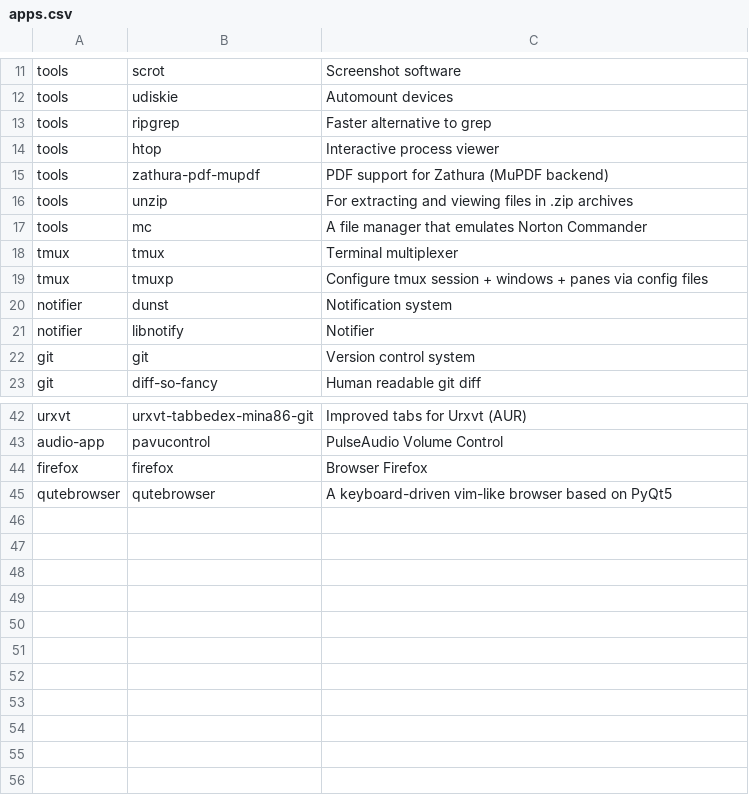
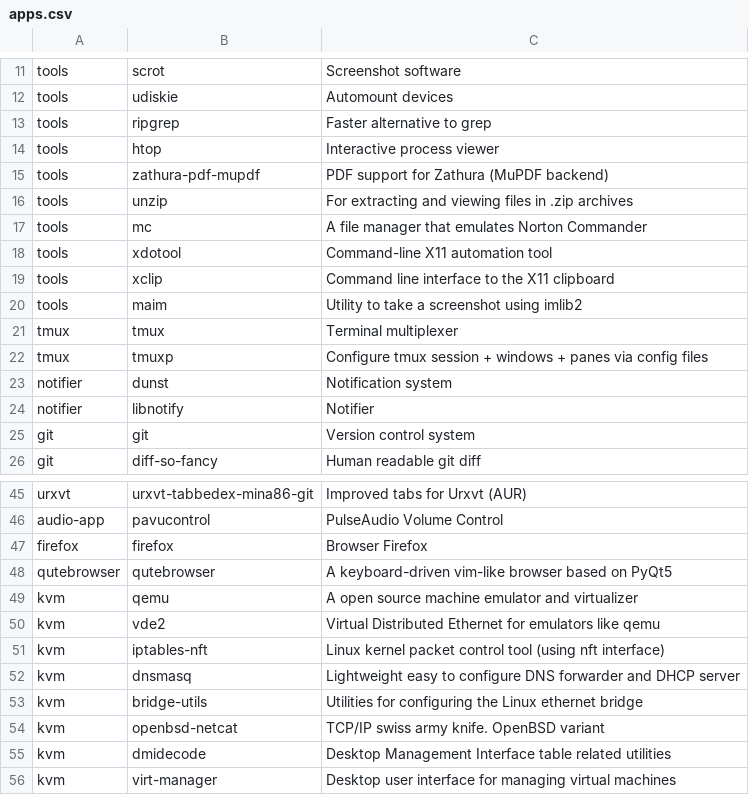
Before and after one commit to mweitner/arch_installer, a CSV file: apps.csv, drawn as a sheet; only a part is shown, gaps mark what is left out; the diff names each change by its address in the sheet, - before the commit and + after, or states it on an @@ line.

Commit message:
added kvm virtualization apps and improved sync script

```diff
--- a/apps.csv
+++ b/apps.csv
+row 18: tools | xdotool | Command-line X11 automation tool
+row 19: tools | xclip | Command line interface to the X11 clipboard
+row 20: tools | maim | Utility to take a screenshot using imlib2
+row 49: kvm | qemu | A open source machine emulator and virtualizer
+row 50: kvm | vde2 | Virtual Distributed Ethernet for emulators like qemu
+row 51: kvm | iptables-nft | Linux kernel packet control tool (using nft interface)
+row 52: kvm | dnsmasq | Lightweight easy to configure DNS forwarder and DHCP server
+row 53: kvm | bridge-utils | Utilities for configuring the Linux ethernet bridge
+row 54: kvm | openbsd-netcat | TCP/IP swiss army knife. OpenBSD variant
+row 55: kvm | dmidecode | Desktop Management Interface table related utilities
+row 56: kvm | virt-manager | Desktop user interface for managing virtual machines
```
Also changed, not shown: 3 other files.
